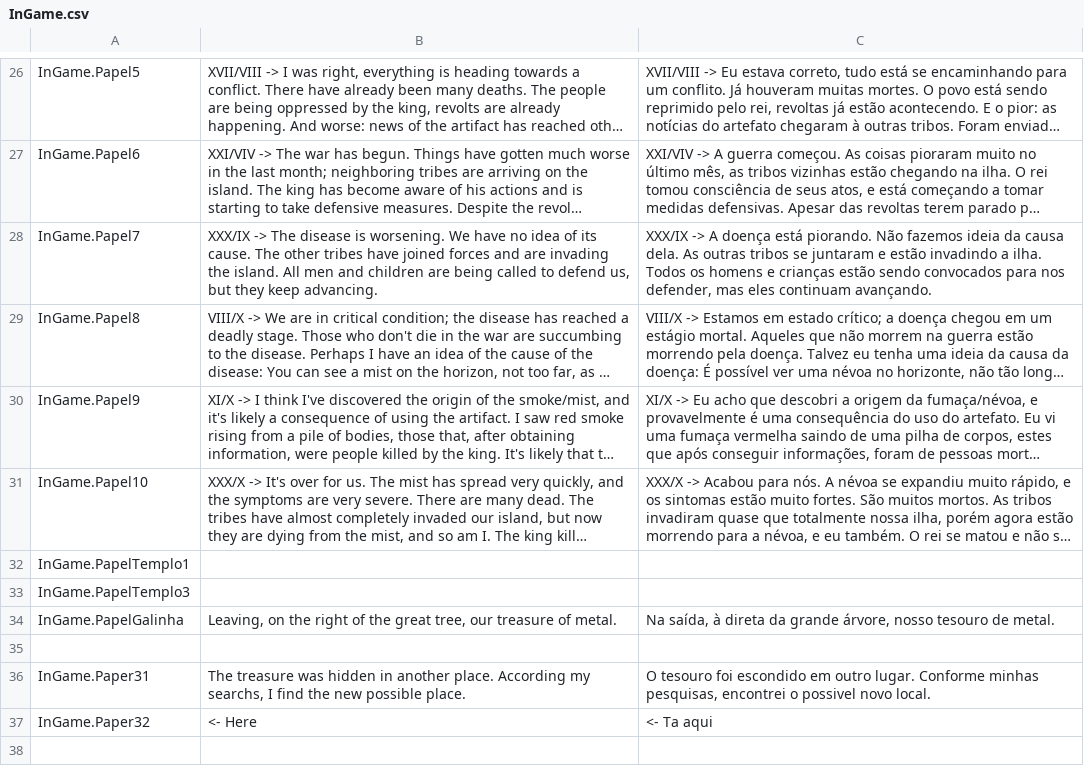
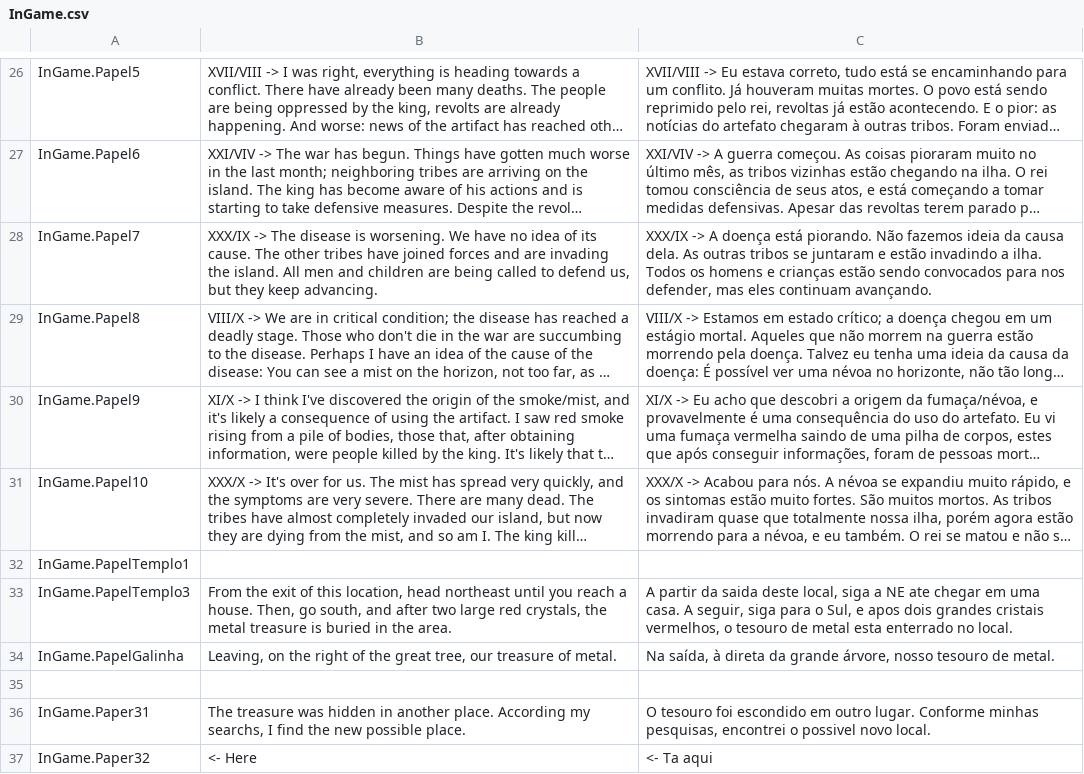
Before and after one commit to PedroXXavier/LostLands, a CSV file: Project/Assets/SimpleLocalization/Resources/Localization/InGame.csv, drawn as a sheet; only a part is shown, gaps mark what is left out; the shorter side is filled out with more unchanged rows; long unchanged cells end in …; the diff names each change by its address in the sheet, - before the commit and + after, or states it on an @@ line.

```diff
--- a/Project/Assets/SimpleLocalization/Resources/Localization/InGame.csv
+++ b/Project/Assets/SimpleLocalization/Resources/Localization/InGame.csv
-B33: (empty)
+B33: From the exit of this location, head northeast until you reach a house. Then, go south, and after two large red crystals, the metal treasure is buried in the area.
-C33: (empty)
+C33: A partir da saida deste local, siga a NE ate chegar em uma casa. A seguir, siga para o Sul, e apos dois grandes cristais vermelhos, o tesouro de metal esta enterrado no local.
```
Also changed, not shown: 8 other files.
